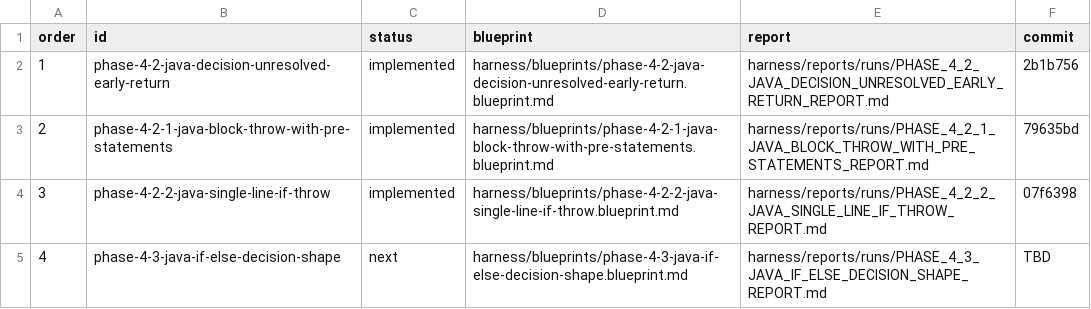
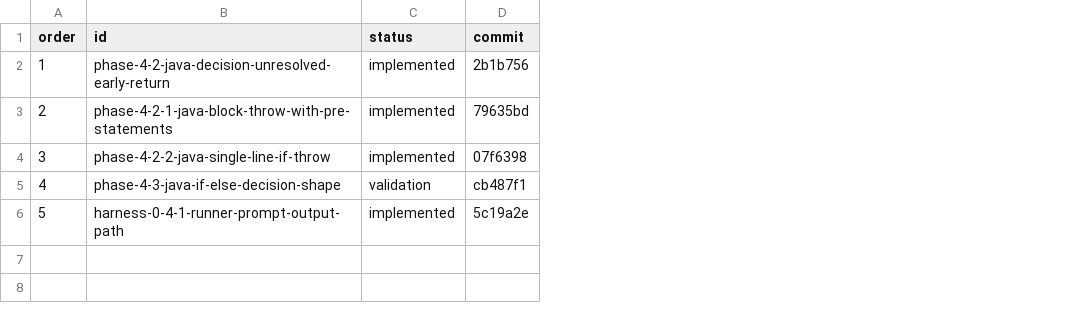
Before and after one commit to Erivelto47/java-code-intelligence-graph, a TSV file: harness/phases/phase-index.tsv, drawn as a sheet; removed rows and columns are numbered as before the commit, all else as after; the diff names each change by its address in the sheet, - before the commit and + after, or states it on an @@ line.

Commit message:
Derive phase paths and guard next phase queue

```diff
--- a/harness/phases/phase-index.tsv
+++ b/harness/phases/phase-index.tsv
-column D (blueprint), rows 2-5: harness/blueprints/phase-4-2-java-decision-unresolved-early-return.blueprint.md | harness/blueprints/phase-4-2-1-java-block-throw-with-pre-statements.blueprint.md | harness/blueprints/phase-4-2-2-java-single-line-if-throw.blueprint.md | harness/blueprints/phase-4-3-java-if-else-decision-shape.blueprint.md
-column E (report), rows 2-5: harness/reports/runs/PHASE_4_2_JAVA_DECISION_UNRESOLVED_EARLY_RETURN_REPORT.md | harness/reports/runs/PHASE_4_2_1_JAVA_BLOCK_THROW_WITH_PRE_STATEMENTS_REPORT.md | harness/reports/runs/PHASE_4_2_2_JAVA_SINGLE_LINE_IF_THROW_REPORT.md | harness/reports/runs/PHASE_4_3_JAVA_IF_ELSE_DECISION_SHAPE_REPORT.md
-C5 (status): next
+C5 (status): validation
-D5 (commit): TBD
+D5 (commit): cb487f1
+row 6: 5 | harness-0-4-1-runner-prompt-output-path | implemented | 5c19a2e
```
Also changed, not shown: 7 other files.
